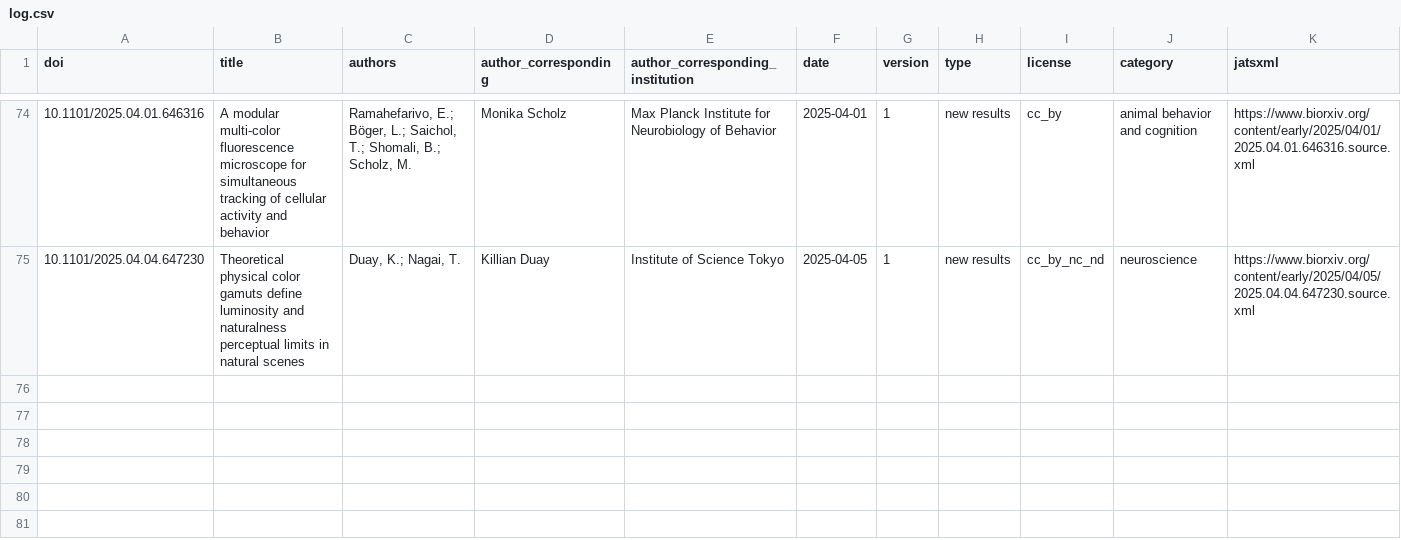
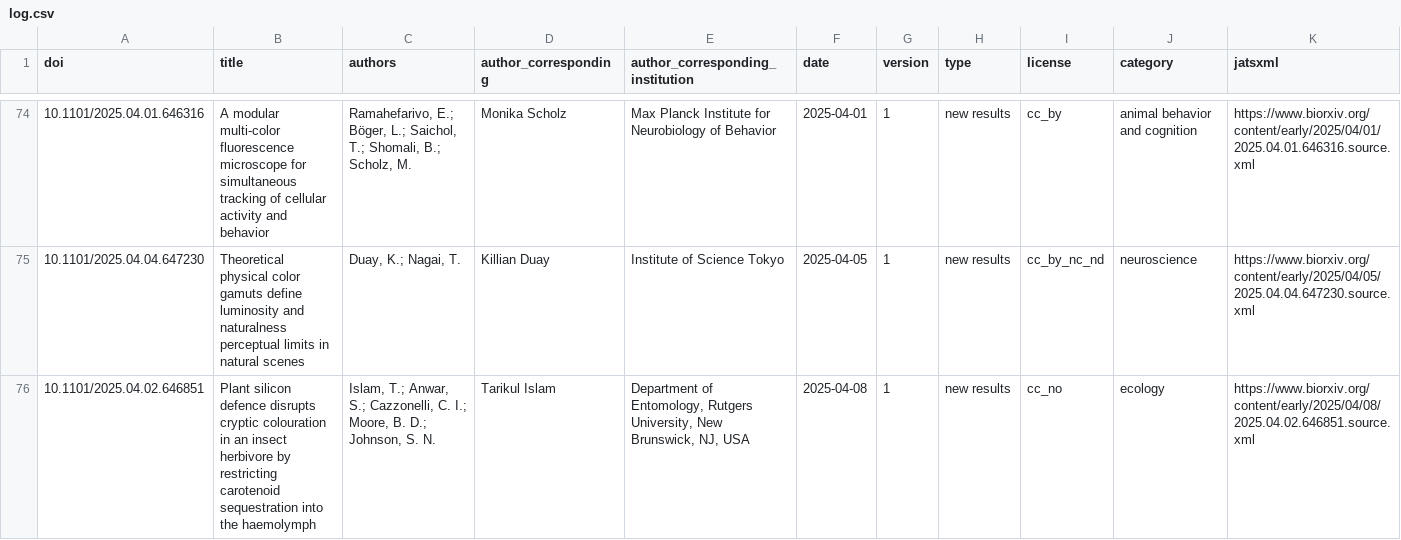
Before and after one commit to colrverse/colsci-bot, a CSV file: log.csv, drawn as a sheet; only a part is shown, gaps mark what is left out; rows hold the shown columns only; the diff names each change by its address in the sheet, - before the commit and + after, or states it on an @@ line.

```diff
--- a/log.csv
+++ b/log.csv
+row 76: 10.1101/2025.04.02.646851 | Plant silicon defence disrupts cryptic colouration in an insect herbivore by restricting carotenoid sequestration into the haemolymph | Islam, T.; Anwar, S.; Cazzonelli, C. I.; Moore, B. D.; Johnson, S. N. | Tarikul Islam | Department of Entomology, Rutgers University, New Brunswick, NJ, USA | 2025-04-08 | 1 | new results | cc_no | ecology | https://www.biorxiv.org/content/early/2025/04/08/2025.04.02.646851.source.xml
```
